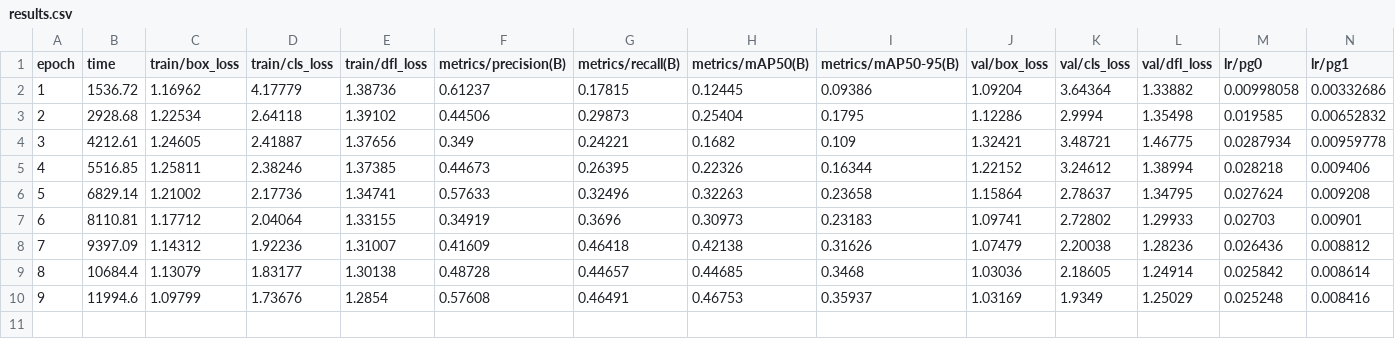
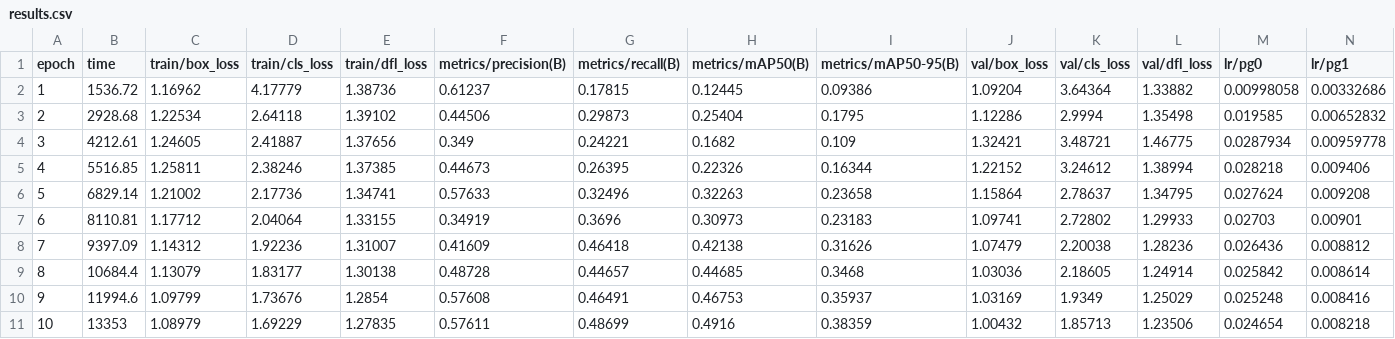
Before and after one commit to Kingpant/Unicorn, a CSV file: runs/detect/runs/world_food/results.csv, drawn as a sheet; only a part is shown; rows hold the shown columns only; the diff names each change by its address in the sheet, - before the commit and + after, or states it on an @@ line.

```diff
--- a/runs/detect/runs/world_food/results.csv
+++ b/runs/detect/runs/world_food/results.csv
+row 11: 10 | 13353 | 1.08979 | 1.69229 | 1.27835 | 0.57611 | 0.48699 | 0.4916 | 0.38359 | 1.00432 | 1.85713 | 1.23506 | 0.024654 | 0.008218
```
Also changed, not shown: 4 other files.
